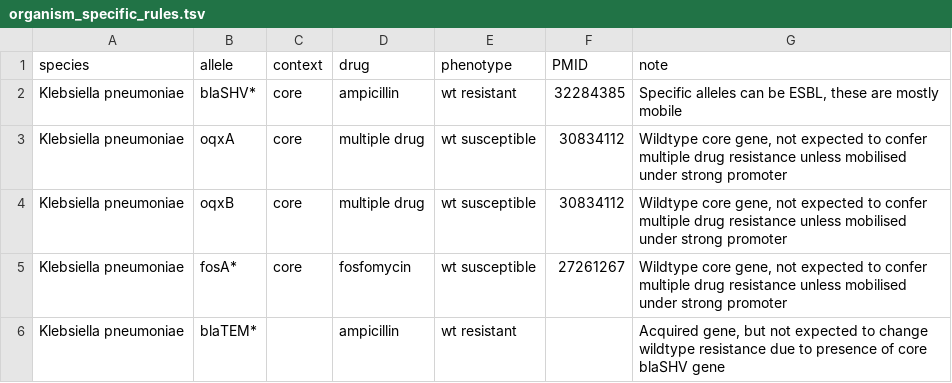
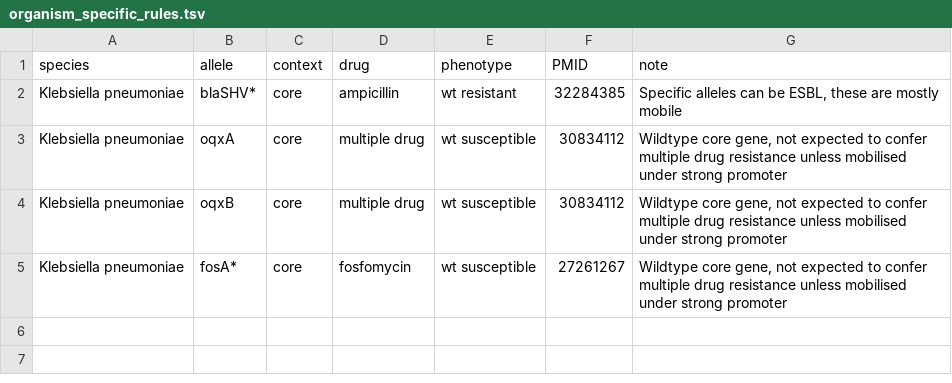
Before and after one commit to katholt/AMRrules, a TSV file: organism_specific_rules.tsv, drawn as a sheet.

Commit message:
removed erroneous rule about blaTEM

```diff
--- a/organism_specific_rules.tsv
+++ b/organism_specific_rules.tsv
@@ -5,2 +5 @@ Klebsiella pneumoniae	oqxB	core	multiple drug	wt susceptible	30834112	"Wildtype
 Klebsiella pneumoniae	fosA*	core	fosfomycin	wt susceptible	27261267	"Wildtype core gene, not expected to confer multiple drug resistance unless mobilised under strong promoter"
-Klebsiella pneumoniae	blaTEM*		ampicillin	wt resistant		"Acquired gene, but not expected to change wildtype resistance due to presence of core blaSHV gene"
```
